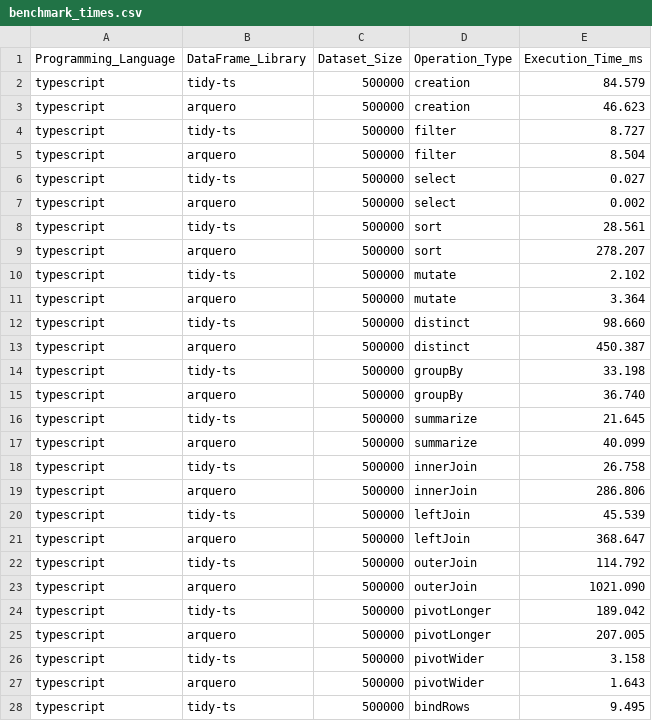
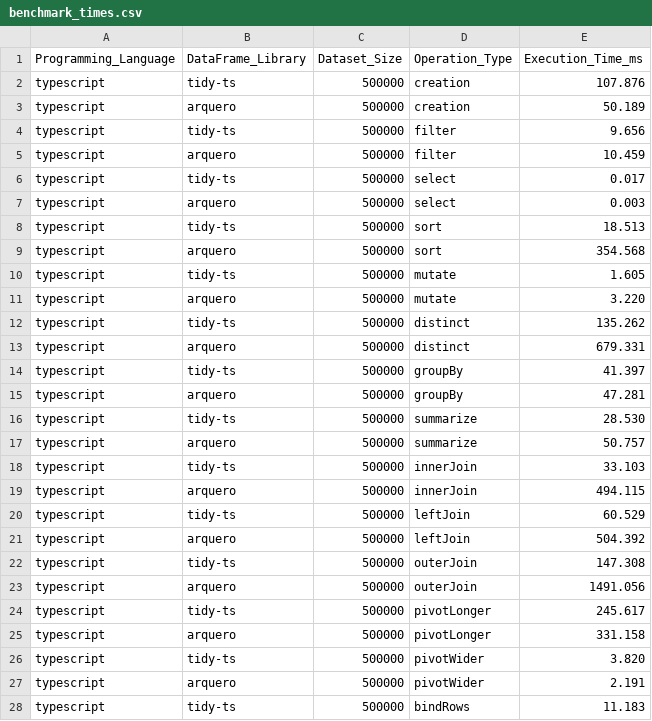
Before and after one commit to jtmenchaca/tidy-ts, a CSV file: packages/testing/benchmarks/results/benchmark_times.csv, drawn as a sheet; only a part is shown; the diff covers the shown part only.

```diff
--- a/packages/testing/benchmarks/results/benchmark_times.csv
+++ b/packages/testing/benchmarks/results/benchmark_times.csv
@@ -1,28 +1,28 @@
 Programming_Language,DataFrame_Library,Dataset_Size,Operation_Type,Execution_Time_ms
-typescript,tidy-ts,500000,creation,84.579
-typescript,arquero,500000,creation,46.623
-typescript,tidy-ts,500000,filter,8.727
-typescript,arquero,500000,filter,8.504
-typescript,tidy-ts,500000,select,0.027
-typescript,arquero,500000,select,0.002
-typescript,tidy-ts,500000,sort,28.561
-typescript,arquero,500000,sort,278.207
-typescript,tidy-ts,500000,mutate,2.102
-typescript,arquero,500000,mutate,3.364
-typescript,tidy-ts,500000,distinct,98.660
-typescript,arquero,500000,distinct,450.387
-typescript,tidy-ts,500000,groupBy,33.198
-typescript,arquero,500000,groupBy,36.740
-typescript,tidy-ts,500000,summarize,21.645
-typescript,arquero,500000,summarize,40.099
-typescript,tidy-ts,500000,innerJoin,26.758
-typescript,arquero,500000,innerJoin,286.806
-typescript,tidy-ts,500000,leftJoin,45.539
-typescript,arquero,500000,leftJoin,368.647
-typescript,tidy-ts,500000,outerJoin,114.792
-typescript,arquero,500000,outerJoin,1021.090
-typescript,tidy-ts,500000,pivotLonger,189.042
-typescript,arquero,500000,pivotLonger,207.005
-typescript,tidy-ts,500000,pivotWider,3.158
-typescript,arquero,500000,pivotWider,1.643
-typescript,tidy-ts,500000,bindRows,9.495
+typescript,tidy-ts,500000,creation,107.876
+typescript,arquero,500000,creation,50.189
+typescript,tidy-ts,500000,filter,9.656
+typescript,arquero,500000,filter,10.459
+typescript,tidy-ts,500000,select,0.017
+typescript,arquero,500000,select,0.003
+typescript,tidy-ts,500000,sort,18.513
+typescript,arquero,500000,sort,354.568
+typescript,tidy-ts,500000,mutate,1.605
+typescript,arquero,500000,mutate,3.220
+typescript,tidy-ts,500000,distinct,135.262
+typescript,arquero,500000,distinct,679.331
+typescript,tidy-ts,500000,groupBy,41.397
+typescript,arquero,500000,groupBy,47.281
+typescript,tidy-ts,500000,summarize,28.530
+typescript,arquero,500000,summarize,50.757
+typescript,tidy-ts,500000,innerJoin,33.103
+typescript,arquero,500000,innerJoin,494.115
+typescript,tidy-ts,500000,leftJoin,60.529
+typescript,arquero,500000,leftJoin,504.392
+typescript,tidy-ts,500000,outerJoin,147.308
+typescript,arquero,500000,outerJoin,1491.056
+typescript,tidy-ts,500000,pivotLonger,245.617
+typescript,arquero,500000,pivotLonger,331.158
+typescript,tidy-ts,500000,pivotWider,3.820
+typescript,arquero,500000,pivotWider,2.191
+typescript,tidy-ts,500000,bindRows,11.183
```
Also changed, not shown: 48 edited cells elsewhere in this file, packages/testing/benchmarks/results/analysis_detailed.csv, packages/testing/benchmarks/results/benchmark_ratios.csv, 15 other files.
